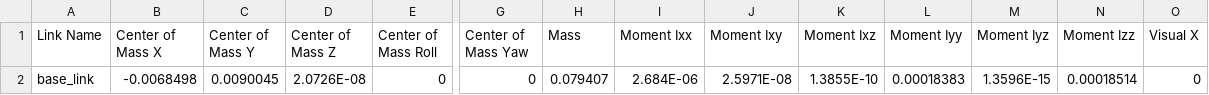
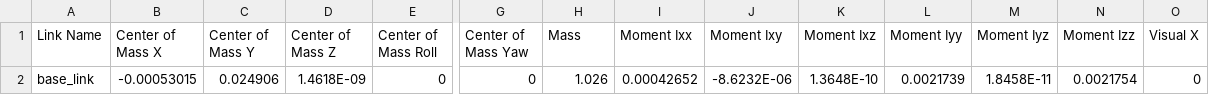
Before and after one commit to ZainZh/IsaacGymEnvs_ICIRA, a CSV file: assets/urdf/spoon/urdf/spoon.csv, drawn as a sheet; only a part is shown, gaps mark what is left out; the diff names each change by its address in the sheet, - before the commit and + after, or states it on an @@ line.

Commit message:
update spoon

```diff
--- a/assets/urdf/spoon/urdf/spoon.csv
+++ b/assets/urdf/spoon/urdf/spoon.csv
-B2 (Center of Mass X): -0.0068498
+B2 (Center of Mass X): -0.00053015
-C2 (Center of Mass Y): 0.0090045
+C2 (Center of Mass Y): 0.024906
-D2 (Center of Mass Z): 2.0726E-08
+D2 (Center of Mass Z): 1.4618E-09
-H2 (Mass): 0.079407
+H2 (Mass): 1.026
-I2 (Moment Ixx): 2.684E-06
+I2 (Moment Ixx): 0.00042652
-J2 (Moment Ixy): 2.5971E-08
+J2 (Moment Ixy): -8.6232E-06
-K2 (Moment Ixz): 1.3855E-10
+K2 (Moment Ixz): 1.3648E-10
-L2 (Moment Iyy): 0.00018383
+L2 (Moment Iyy): 0.0021739
-M2 (Moment Iyz): 1.3596E-15
+M2 (Moment Iyz): 1.8458E-11
-N2 (Moment Izz): 0.00018514
+N2 (Moment Izz): 0.0021754
```
Also changed, not shown: 9 other files.
